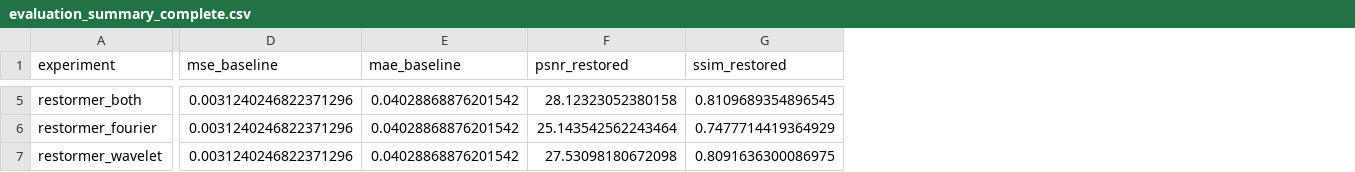
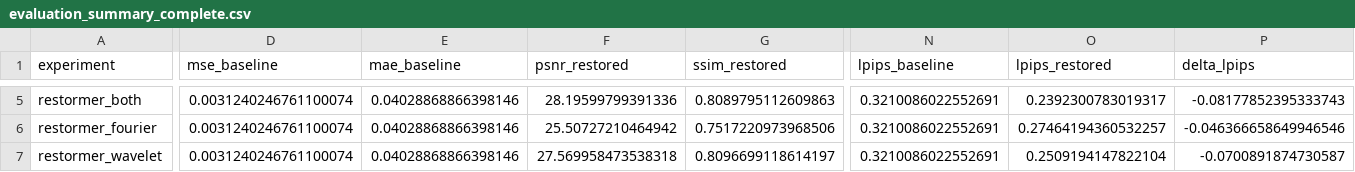
Before and after one commit to enrico-favale/deep-image-restoration, a CSV file: results/evaluation_summary_complete.csv, drawn as a sheet; only a part is shown, gaps mark what is left out; the diff covers the shown part only; the diff names each change by its address in the sheet, - before the commit and + after, or states it on an @@ line.

```diff
--- a/results/evaluation_summary_complete.csv
+++ b/results/evaluation_summary_complete.csv
+column N (lpips_baseline), rows 5-7: all 0.3210086022552691
+column O (lpips_restored), rows 5-7: 0.2392300783019317 | 0.27464194360532257 | 0.2509194147822104
+column P (delta_lpips), rows 5-7: -0.08177852395333743 | -0.046366658649946546 | -0.0700891874730587
-D5:D7 (mse_baseline): 0.0031240246822371296
+D5:D7 (mse_baseline): 0.0031240246761100074
-E5:E7 (mae_baseline): 0.04028868876201542
+E5:E7 (mae_baseline): 0.04028868866398146
-F5 (psnr_restored): 28.12323052380158
+F5 (psnr_restored): 28.19599799391336
-G5 (ssim_restored): 0.8109689354896545
+G5 (ssim_restored): 0.8089795112609863
-F6 (psnr_restored): 25.143542562243464
+F6 (psnr_restored): 25.50727210464942
-G6 (ssim_restored): 0.7477714419364929
+G6 (ssim_restored): 0.7517220973968506
-F7 (psnr_restored): 27.53098180672098
+F7 (psnr_restored): 27.569958473538318
-G7 (ssim_restored): 0.8091636300086975
+G7 (ssim_restored): 0.8096699118614197
```
Also changed, not shown: 48 edited cells elsewhere in this file, 39 other files.
